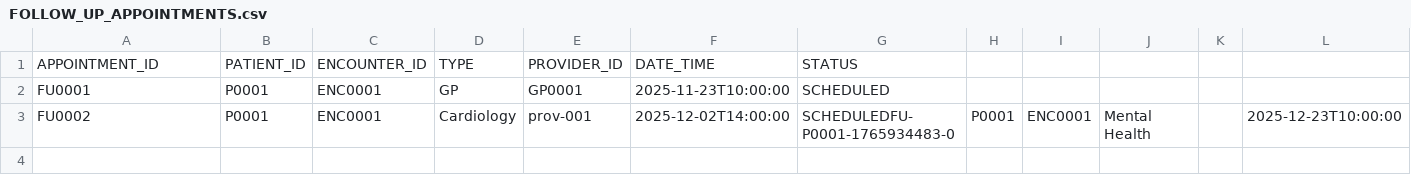
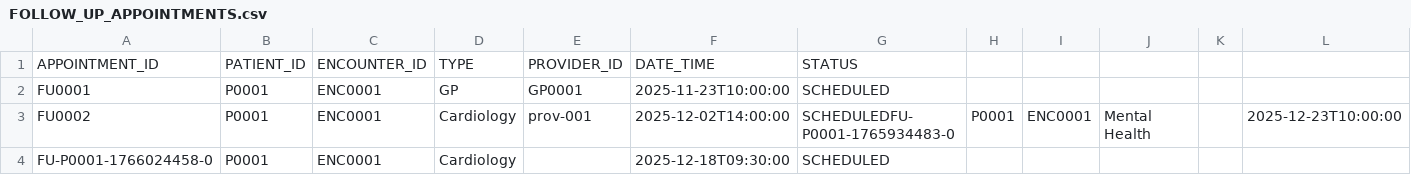
Before and after one commit to duncansb777/Windsurf, a CSV file: data/csv/FOLLOW_UP_APPOINTMENTS.csv, drawn as a sheet; only a part is shown; rows hold the shown columns only; the diff names each change by its address in the sheet, - before the commit and + after, or states it on an @@ line.

```diff
--- a/data/csv/FOLLOW_UP_APPOINTMENTS.csv
+++ b/data/csv/FOLLOW_UP_APPOINTMENTS.csv
+row 4: FU-P0001-1766024458-0 | P0001 | ENC0001 | Cardiology |  | 2025-12-18T09:30:00 | SCHEDULED
```
Also changed, not shown: 1 other file.
